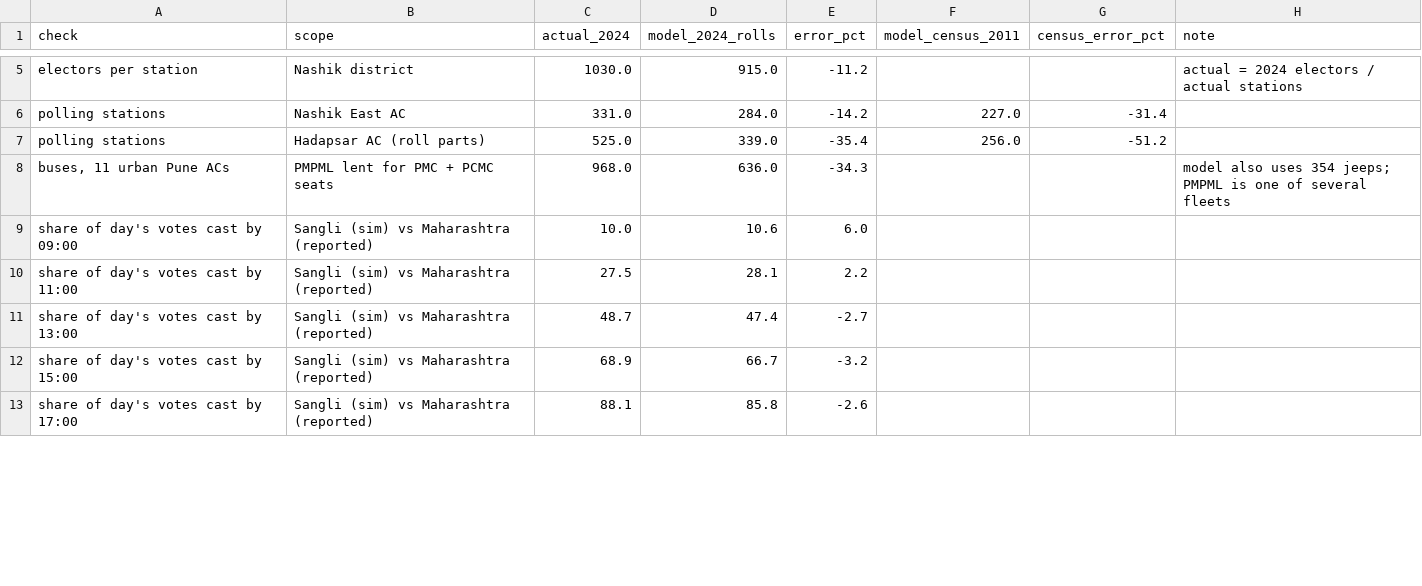
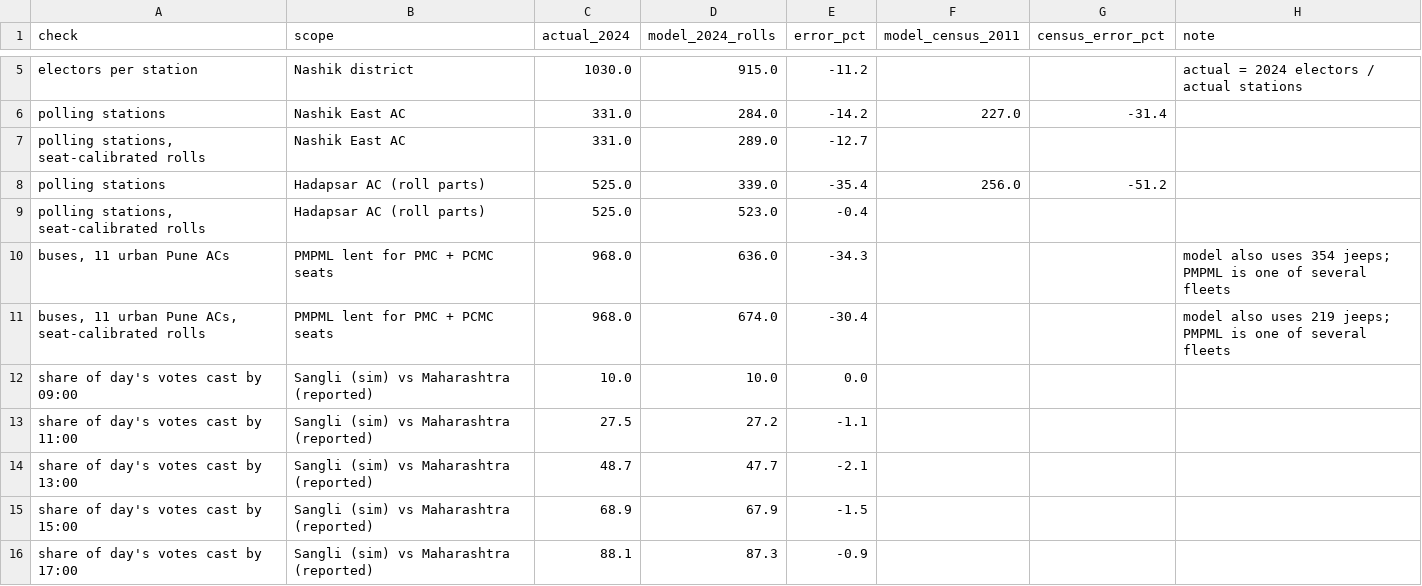
Before and after one commit to Soni-Shivam/election-logistics-maharashtra, a CSV file: code/logistics_runs/summary/validation.csv, drawn as a sheet; only a part is shown, gaps mark what is left out; the diff covers the shown part only.

```diff
--- a/code/logistics_runs/summary/validation.csv
+++ b/code/logistics_runs/summary/validation.csv
@@ -6,8 +6,11 @@ electors per station,Nashik district,1030.0,915.0,-11.2,,,actual = 2024 electors
 polling stations,Nashik East AC,331.0,284.0,-14.2,227.0,-31.4,
+"polling stations, seat-calibrated rolls",Nashik East AC,331.0,289.0,-12.7,,,
 polling stations,Hadapsar AC (roll parts),525.0,339.0,-35.4,256.0,-51.2,
+"polling stations, seat-calibrated rolls",Hadapsar AC (roll parts),525.0,523.0,-0.4,,,
 "buses, 11 urban Pune ACs",PMPML lent for PMC + PCMC seats,968.0,636.0,-34.3,,,model also uses 354 jeeps; PMPML is one of several fleets
-share of day's votes cast by 09:00,Sangli (sim) vs Maharashtra (reported),10.0,10.6,6.0,,,
-share of day's votes cast by 11:00,Sangli (sim) vs Maharashtra (reported),27.5,28.1,2.2,,,
-share of day's votes cast by 13:00,Sangli (sim) vs Maharashtra (reported),48.7,47.4,-2.7,,,
-share of day's votes cast by 15:00,Sangli (sim) vs Maharashtra (reported),68.9,66.7,-3.2,,,
-share of day's votes cast by 17:00,Sangli (sim) vs Maharashtra (reported),88.1,85.8,-2.6,,,
+"buses, 11 urban Pune ACs, seat-calibrated rolls",PMPML lent for PMC + PCMC seats,968.0,674.0,-30.4,,,model also uses 219 jeeps; PMPML is one of several fleets
+share of day's votes cast by 09:00,Sangli (sim) vs Maharashtra (reported),10.0,10.0,0.0,,,
+share of day's votes cast by 11:00,Sangli (sim) vs Maharashtra (reported),27.5,27.2,-1.1,,,
+share of day's votes cast by 13:00,Sangli (sim) vs Maharashtra (reported),48.7,47.7,-2.1,,,
+share of day's votes cast by 15:00,Sangli (sim) vs Maharashtra (reported),68.9,67.9,-1.5,,,
+share of day's votes cast by 17:00,Sangli (sim) vs Maharashtra (reported),88.1,87.3,-0.9,,,
```
Also changed, not shown: 30 edited cells elsewhere in this file, 24 other files.
